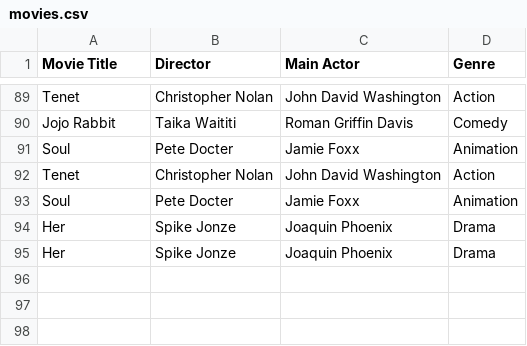
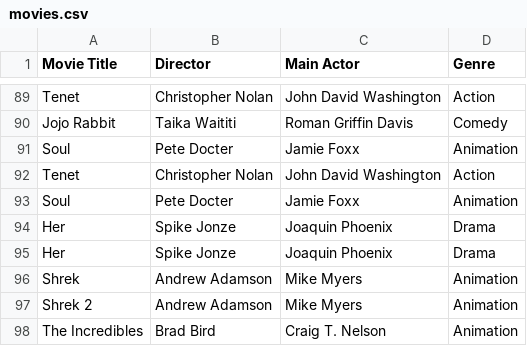
Before and after one commit to dlop6/Sistema-de-Recomendacion, a CSV file: src/data/movies.csv, drawn as a sheet; only a part is shown, gaps mark what is left out; the diff names each change by its address in the sheet, - before the commit and + after, or states it on an @@ line.

Commit message:
Ampliamiento en base de datos

```diff
--- a/src/data/movies.csv
+++ b/src/data/movies.csv
+row 96: Shrek | Andrew Adamson | Mike Myers | Animation
+row 97: Shrek 2 | Andrew Adamson | Mike Myers | Animation
+row 98: The Incredibles | Brad Bird | Craig T. Nelson | Animation
```
